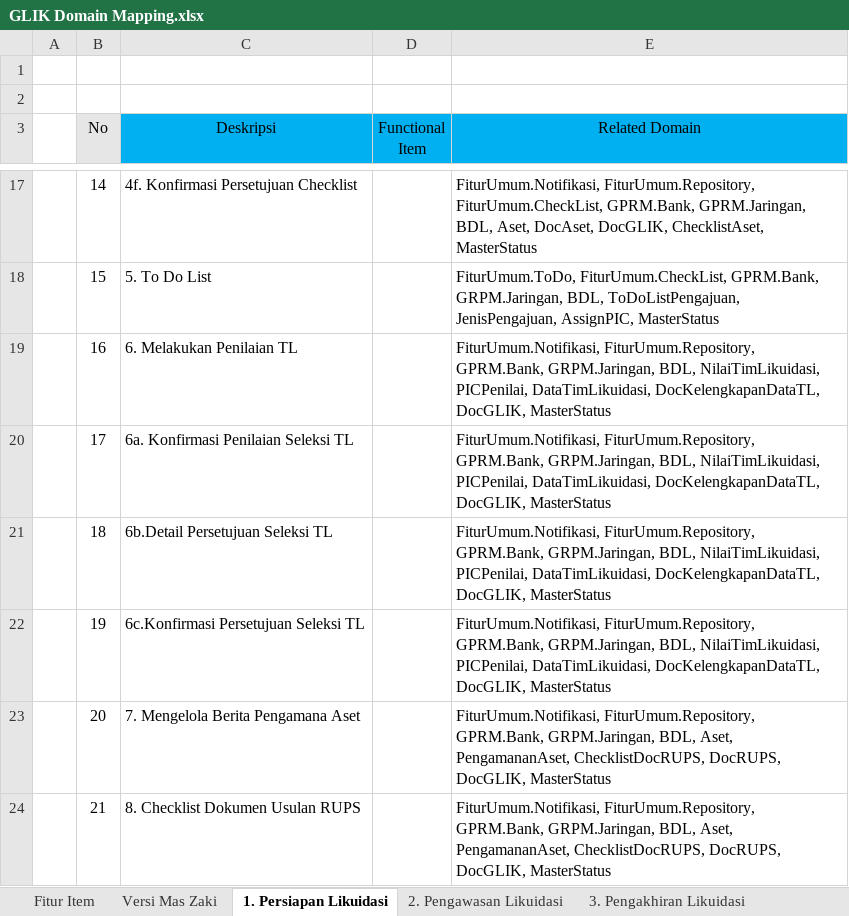
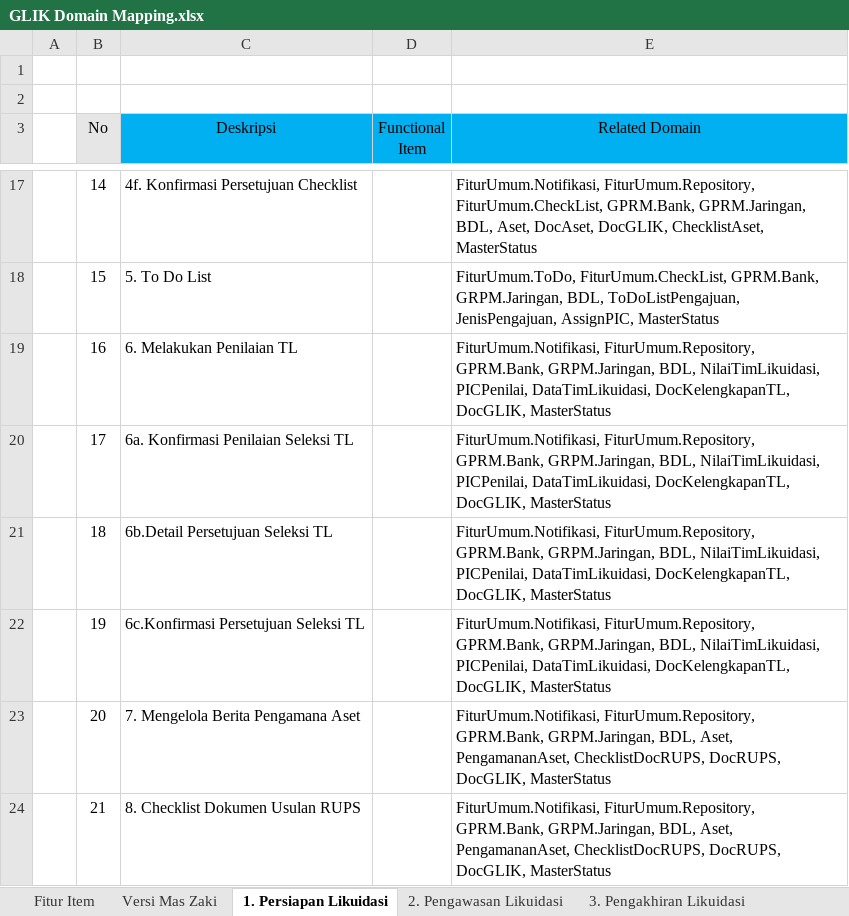
Before and after one commit to reshafahlevi/GLIK-DM, an Excel workbook: GLIK Domain Mapping.xlsx, sheet 1. Persiapan Likuidasi, drawn as a sheet; only a part is shown, gaps mark what is left out; values as stored, in another font and other column widths than the file's, no borders; the diff names each change by its address in the sheet, - before the commit and + after, or states it on an @@ line.

```diff
--- a/GLIK Domain Mapping.xlsx (sheet 1. Persiapan Likuidasi)
+++ b/GLIK Domain Mapping.xlsx (sheet 1. Persiapan Likuidasi)
-E19:E22 (Related Domain): …PICPenilai, DataTimLikuidasi, DocKelengkapanDataTL, DocGLIK, MasterStatus
+E19:E22 (Related Domain): …PICPenilai, DataTimLikuidasi, DocKelengkapanTL, DocGLIK, MasterStatus
```
Also changed, not shown: sheet 2. Pengawasan Likuidasi, 1 other file.
